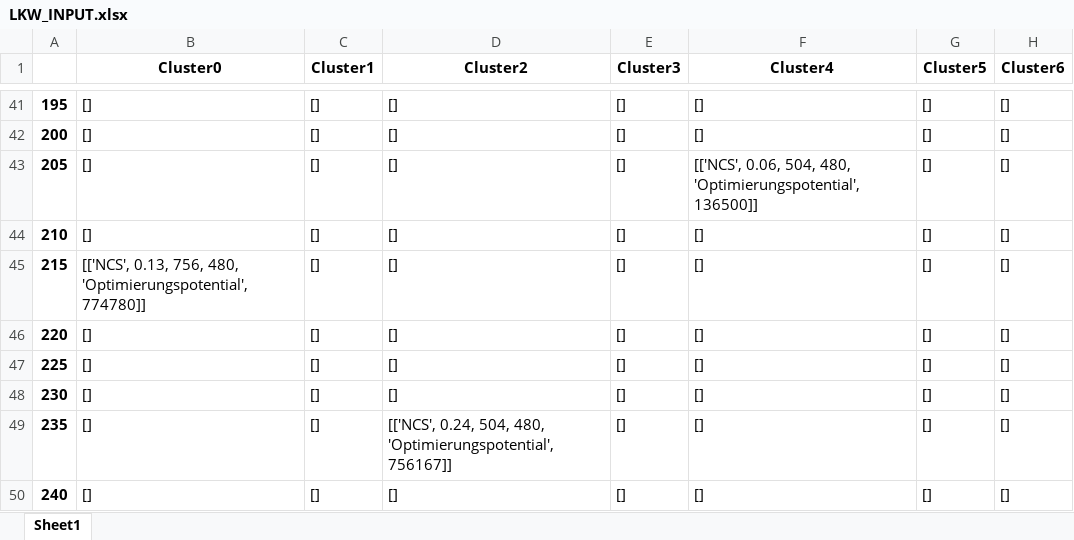
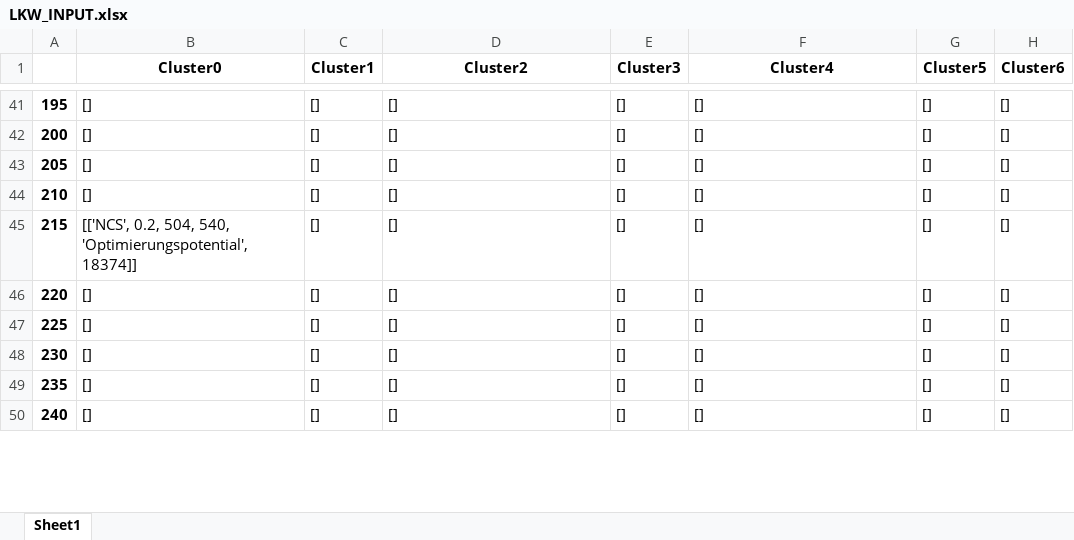
Before and after one commit to SchalkeFelix/Masterarbeit1, an Excel workbook: LKW_INPUT.xlsx, sheet Sheet1, drawn as a sheet; only a part is shown, gaps mark what is left out; values as stored, in another font and other column widths than the file's, no borders; the diff covers the shown part only; the diff names each change by its address in the sheet, - before the commit and + after, or states it on an @@ line.

```diff
--- a/LKW_INPUT.xlsx (sheet Sheet1)
+++ b/LKW_INPUT.xlsx (sheet Sheet1)
-F43 (Cluster4): [['NCS', 0.06, 504, 480, 'Optimierungspotential', 136500]]
+F43 (Cluster4): []
-B45 (Cluster0): [['NCS', 0.13, 756, 480, 'Optimierungspotential', 774780]]
+B45 (Cluster0): [['NCS', 0.2, 504, 540, 'Optimierungspotential', 18374]]
-D49 (Cluster2): [['NCS', 0.24, 504, 480, 'Optimierungspotential', 756167]]
+D49 (Cluster2): []
```
Also changed, not shown: 1321 edited cells elsewhere in this sheet, beispieltage.xlsx, 23 other files.
